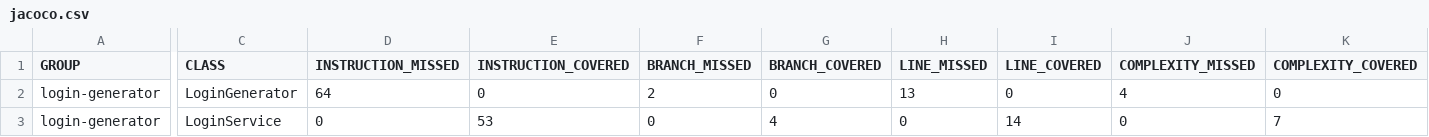
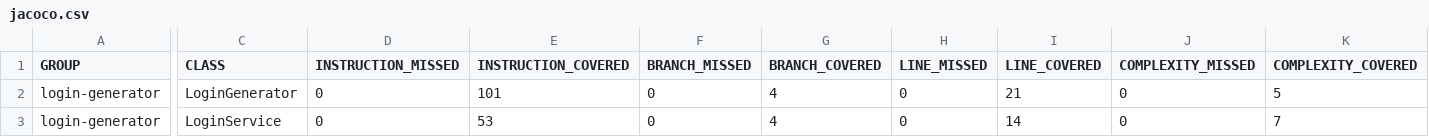
Before and after one commit to fata72/login-generator, a CSV file: target/site/jacoco/jacoco.csv, drawn as a sheet; only a part is shown, gaps mark what is left out; the diff covers the shown part only; the diff names each change by its address in the sheet, - before the commit and + after, or states it on an @@ line.

```diff
--- a/target/site/jacoco/jacoco.csv
+++ b/target/site/jacoco/jacoco.csv
-D2 (INSTRUCTION_MISSED): 64
+D2 (INSTRUCTION_MISSED): 0
-E2 (INSTRUCTION_COVERED): 0
+E2 (INSTRUCTION_COVERED): 101
-F2 (BRANCH_MISSED): 2
+F2 (BRANCH_MISSED): 0
-G2 (BRANCH_COVERED): 0
+G2 (BRANCH_COVERED): 4
-H2 (LINE_MISSED): 13
+H2 (LINE_MISSED): 0
-I2 (LINE_COVERED): 0
+I2 (LINE_COVERED): 21
-J2 (COMPLEXITY_MISSED): 4
+J2 (COMPLEXITY_MISSED): 0
-K2 (COMPLEXITY_COVERED): 0
+K2 (COMPLEXITY_COVERED): 5
```
Also changed, not shown: 2 edited cells elsewhere in this file, 36 other files.
